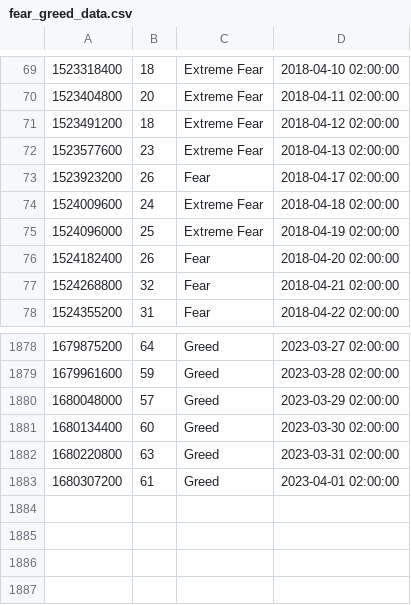
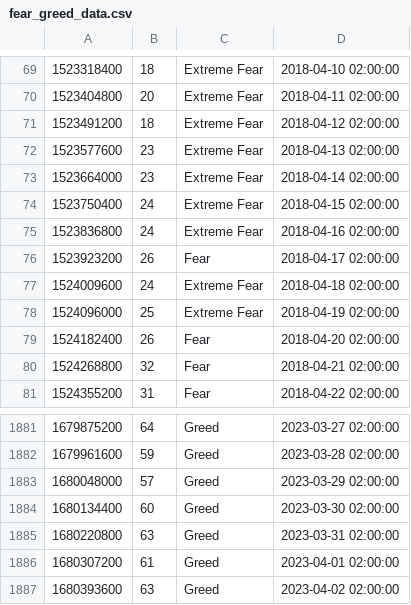
Before and after one commit to kai-luni/gai_trade, a CSV file: api/fear_greed_data.csv, drawn as a sheet; only a part is shown, gaps mark what is left out; the diff names each change by its address in the sheet, - before the commit and + after, or states it on an @@ line.

```diff
--- a/api/fear_greed_data.csv
+++ b/api/fear_greed_data.csv
+row 73: 1523664000 | 23 | Extreme Fear | 2018-04-14 02:00:00
+row 74: 1523750400 | 24 | Extreme Fear | 2018-04-15 02:00:00
+row 75: 1523836800 | 24 | Extreme Fear | 2018-04-16 02:00:00
+row 1887: 1680393600 | 63 | Greed | 2023-04-02 02:00:00
```
Also changed, not shown: api/BTC_EUR.csv, 7 other files.
